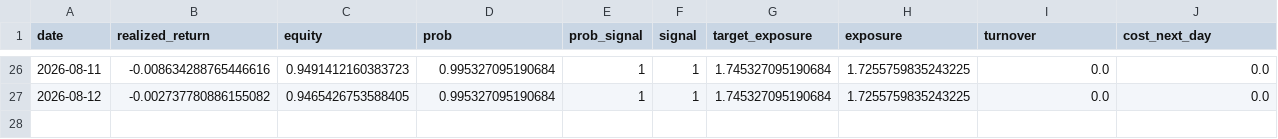
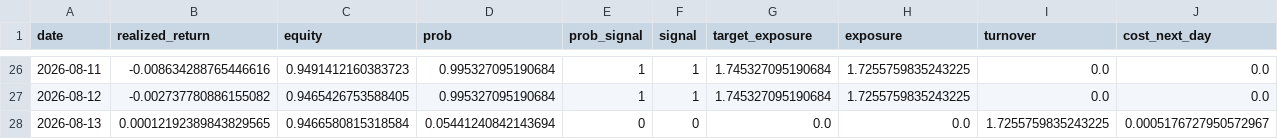
Before and after one commit to axt-22/fx-paper-trader1, a CSV file: docs/data/trade_log.csv, drawn as a sheet; only a part is shown, gaps mark what is left out; rows hold the shown columns only; the diff names each change by its address in the sheet, - before the commit and + after, or states it on an @@ line.

```diff
--- a/docs/data/trade_log.csv
+++ b/docs/data/trade_log.csv
+row 28: 2026-08-13 | 0.00012192389843829565 | 0.9466580815318584 | 0.05441240842143694 | 0 | 0 | 0.0 | 0.0 | 1.7255759835243225 | 0.0005176727950572967
```
Also changed, not shown: 1 other file.
